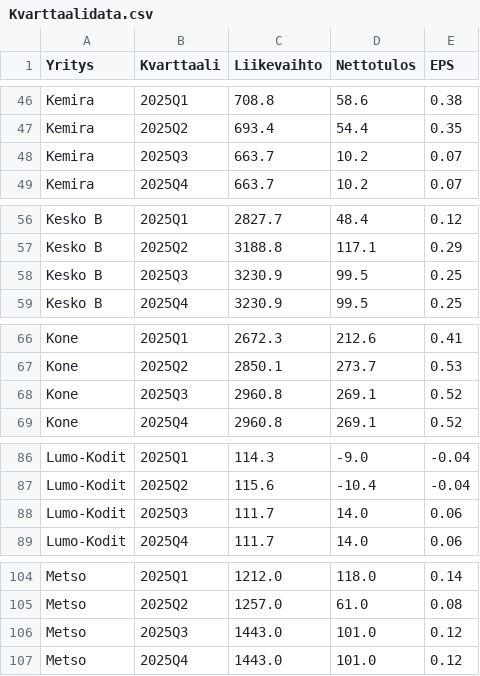
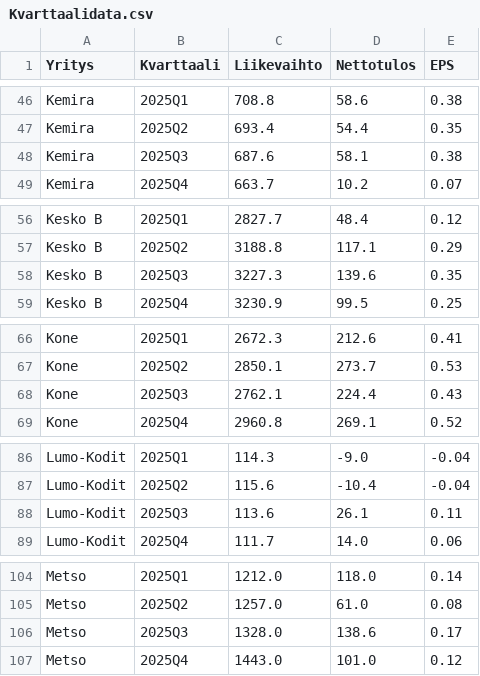
Before and after one commit to Mikko247365/OMXH25-Dasboard, a CSV file: Kvarttaalidata.csv, drawn as a sheet; only a part is shown, gaps mark what is left out; the diff covers the shown part only.

```diff
--- a/Kvarttaalidata.csv
+++ b/Kvarttaalidata.csv
@@ -47,3 +47,3 @@ Kemira,2025Q1,708.8,58.6,0.38
 Kemira,2025Q2,693.4,54.4,0.35
-Kemira,2025Q3,663.7,10.2,0.07
+Kemira,2025Q3,687.6,58.1,0.38
 Kemira,2025Q4,663.7,10.2,0.07
@@ -57,3 +57,3 @@ Kesko B,2025Q1,2827.7,48.4,0.12
 Kesko B,2025Q2,3188.8,117.1,0.29
-Kesko B,2025Q3,3230.9,99.5,0.25
+Kesko B,2025Q3,3227.3,139.6,0.35
 Kesko B,2025Q4,3230.9,99.5,0.25
@@ -67,3 +67,3 @@ Kone,2025Q1,2672.3,212.6,0.41
 Kone,2025Q2,2850.1,273.7,0.53
-Kone,2025Q3,2960.8,269.1,0.52
+Kone,2025Q3,2762.1,224.4,0.43
 Kone,2025Q4,2960.8,269.1,0.52
@@ -87,3 +87,3 @@ Lumo-Kodit,2025Q1,114.3,-9.0,-0.04
 Lumo-Kodit,2025Q2,115.6,-10.4,-0.04
-Lumo-Kodit,2025Q3,111.7,14.0,0.06
+Lumo-Kodit,2025Q3,113.6,26.1,0.11
 Lumo-Kodit,2025Q4,111.7,14.0,0.06
@@ -105,3 +105,3 @@ Metso,2025Q1,1212.0,118.0,0.14
 Metso,2025Q2,1257.0,61.0,0.08
-Metso,2025Q3,1443.0,101.0,0.12
+Metso,2025Q3,1328.0,138.6,0.17
 Metso,2025Q4,1443.0,101.0,0.12
```
Also changed, not shown: 24 edited cells elsewhere in this file, 2 other files.
